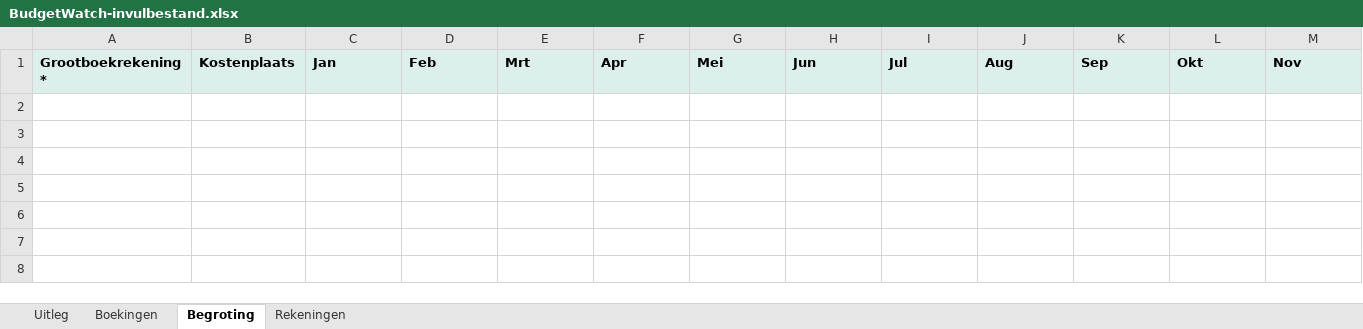
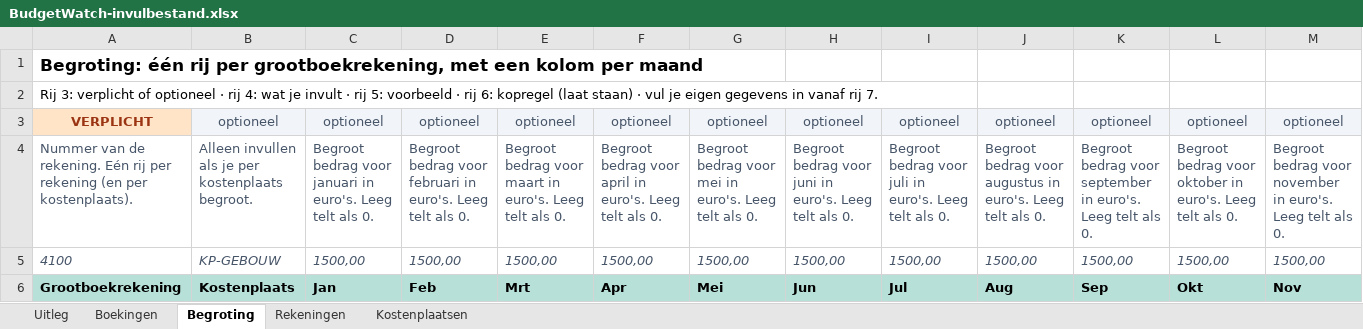
Before and after one commit to jalvdbroek-ship-it/budgetwatch-demo, an Excel workbook: BudgetWatch-invulbestand.xlsx, sheet Begroting, drawn as a sheet; only a part is shown; values as stored, in another font and other column widths than the file's, no borders; addresses are those after the commit; rows hold the shown columns only; the diff covers the shown part only; the diff names each change by its address in the sheet, - before the commit and + after, or states it on an @@ line.

Commit message:
Invulbestand met schema; vorig jaar, kostenplaatsnamen, leveranciernummer

```diff
--- a/BudgetWatch-invulbestand.xlsx (sheet Begroting)
+++ b/BudgetWatch-invulbestand.xlsx (sheet Begroting)
+sheet tab: Kostenplaatsen
+row 1: Begroting: één rij per grootboekrekening, met een kolom per maand
+row 2: Rij 3: verplicht of optioneel · rij 4: wat je invult · rij 5: voorbeeld · rij 6: kopregel (laat staan) · vul je eigen gegevens in vanaf rij 7.
+row 3: VERPLICHT | optioneel | optioneel | optioneel | optioneel | optioneel | optioneel | optioneel | optioneel | optioneel | optioneel | optioneel | optioneel
+row 4: Nummer van de rekening. Eén rij per rekening (en per kostenplaats). | Alleen invullen als je per kostenplaats begroot. | Begroot bedrag voor januari in euro's. Leeg telt als 0. | Begroot bedrag voor februari in euro's. Leeg telt als 0. | Begroot bedrag voor maart in euro's. Leeg telt als 0. | Begroot bedrag voor april in euro's. Leeg telt als 0. | Begroot bedrag voor mei in euro's. Leeg telt als 0. | Begroot bedrag voor juni in euro's. Leeg telt als 0. | Begroot bedrag voor juli in euro's. Leeg telt als 0. | Begroot bedrag voor augustus in euro's. Leeg telt als 0. | Begroot bedrag voor september in euro's. Leeg telt als 0. | Begroot bedrag voor oktober in euro's. Leeg telt als 0. | Begroot bedrag voor november in euro's. Leeg telt als 0.
+row 5: 4100 | KP-GEBOUW | 1500,00 | 1500,00 | 1500,00 | 1500,00 | 1500,00 | 1500,00 | 1500,00 | 1500,00 | 1500,00 | 1500,00 | 1500,00
-A6: Grootboekrekening *
+A6: Grootboekrekening
-A6:M6 fill: #DCEFEA
+A6:M6 fill: #B7E1D8
```
Also changed, not shown: cell formats elsewhere in this sheet, sheet Uitleg, sheet Boekingen, sheet Rekeningen, 57 other files.
